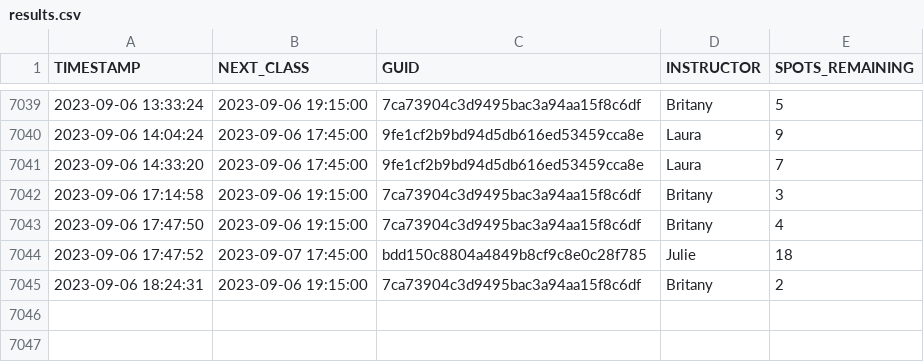
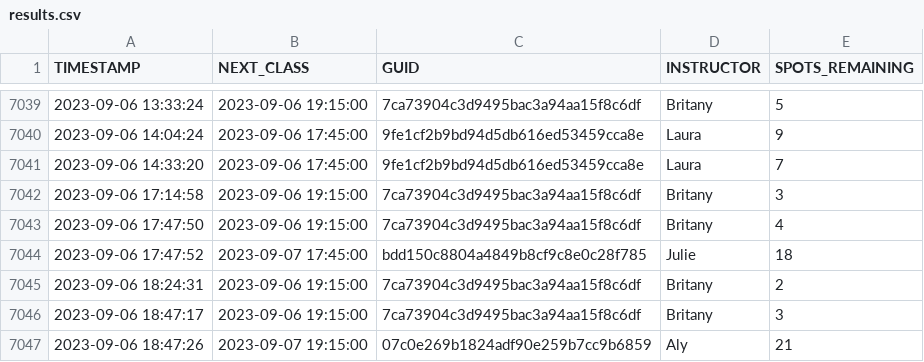
Before and after one commit to stevenlundy/actions, a CSV file: results.csv, drawn as a sheet; only a part is shown, gaps mark what is left out.

```diff
--- a/results.csv
+++ b/results.csv
@@ -7045 +7045,3 @@ TIMESTAMP,NEXT_CLASS,GUID,INSTRUCTOR,SPOTS_REMAINING
 2023-09-06 18:24:31,2023-09-06 19:15:00,7ca73904c3d9495bac3a94aa15f8c6df,Britany,2
+2023-09-06 18:47:17,2023-09-06 19:15:00,7ca73904c3d9495bac3a94aa15f8c6df,Britany,3
+2023-09-06 18:47:26,2023-09-07 19:15:00,07c0e269b1824adf90e259b7cc9b6859,Aly,21
```
Also changed, not shown: 1 other file.
